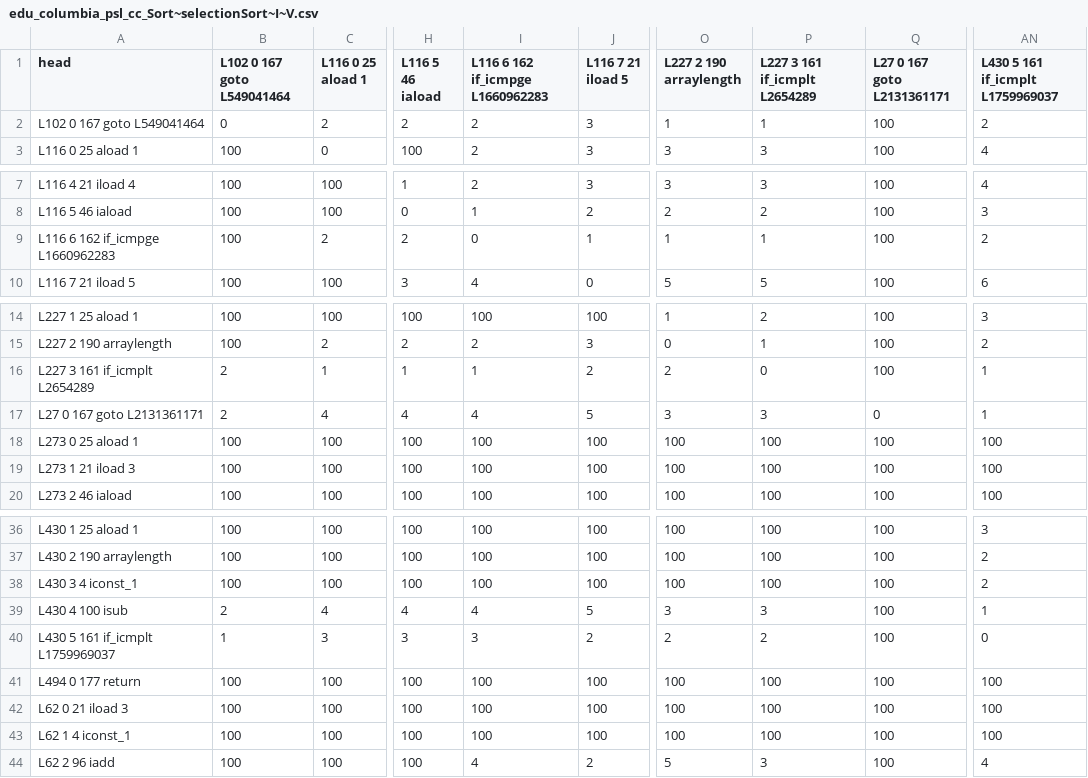
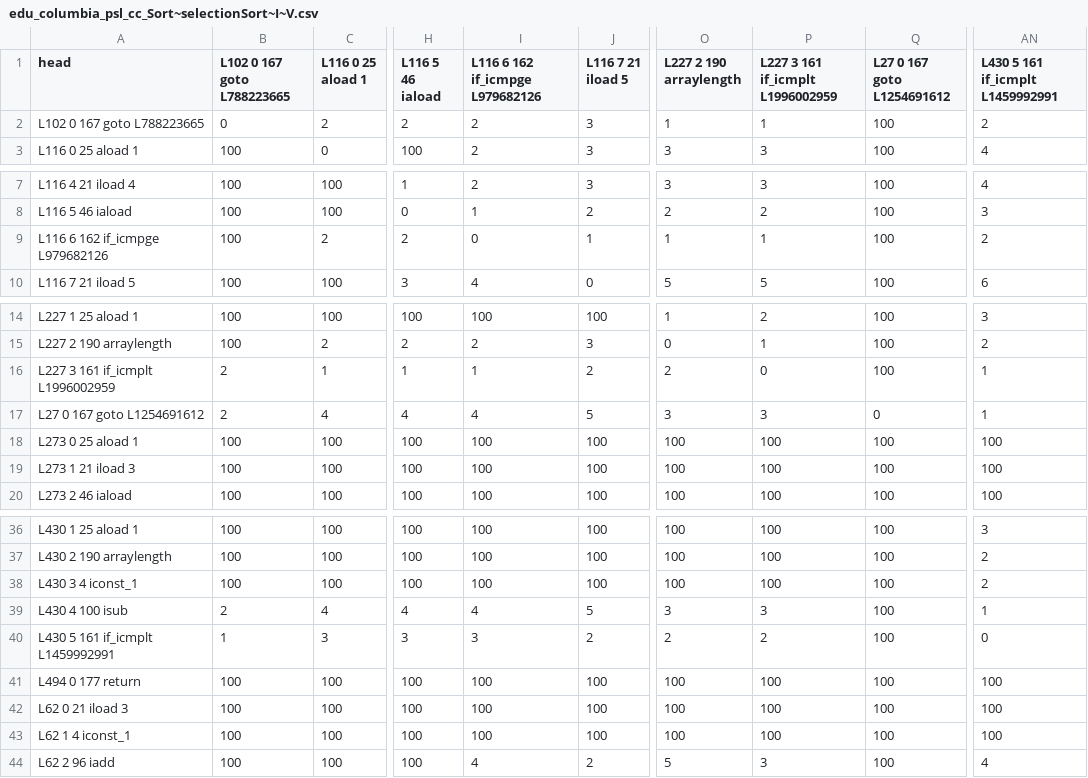
Before and after one commit to Programming-Systems-Lab/dyclink, a CSV file: MIB/cost_tables/edu_columbia_psl_cc_Sort~selectionSort~I~V.csv, drawn as a sheet; only a part is shown, gaps mark what is left out; the diff names each change by its address in the sheet, - before the commit and + after, or states it on an @@ line.

```diff
--- a/MIB/cost_tables/edu_columbia_psl_cc_Sort~selectionSort~I~V.csv
+++ b/MIB/cost_tables/edu_columbia_psl_cc_Sort~selectionSort~I~V.csv
-B1: L102 0 167 goto L549041464
+B1: L102 0 167 goto L788223665
-I1: L116 6 162 if_icmpge L1660962283
+I1: L116 6 162 if_icmpge L979682126
-P1: L227 3 161 if_icmplt L2654289
+P1: L227 3 161 if_icmplt L1996002959
-Q1: L27 0 167 goto L2131361171
+Q1: L27 0 167 goto L1254691612
-AN1: L430 5 161 if_icmplt L1759969037
+AN1: L430 5 161 if_icmplt L1459992991
-A2 (head): L102 0 167 goto L549041464
+A2 (head): L102 0 167 goto L788223665
-A9 (head): L116 6 162 if_icmpge L1660962283
+A9 (head): L116 6 162 if_icmpge L979682126
-A16 (head): L227 3 161 if_icmplt L2654289
+A16 (head): L227 3 161 if_icmplt L1996002959
-A17 (head): L27 0 167 goto L2131361171
+A17 (head): L27 0 167 goto L1254691612
-A40 (head): L430 5 161 if_icmplt L1759969037
+A40 (head): L430 5 161 if_icmplt L1459992991
```
Also changed, not shown: MIB/cost_tables/edu_columbia_psl_cc_Sort~bubbleSort~I~V.csv, MIB/cost_tables/edu_columbia_psl_cc_Sort~insertionSort~I~V.csv, 38 other files.
